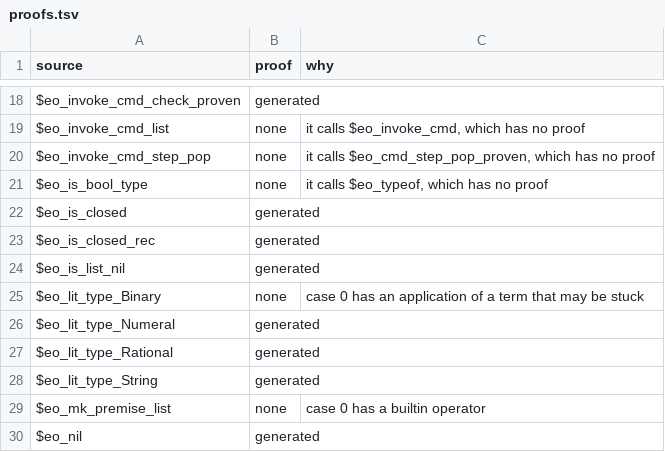
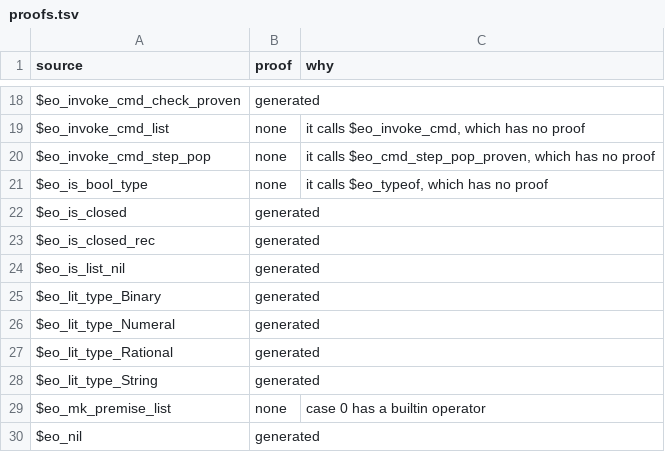
Before and after one commit to daniel-larraz/pathos, a TSV file: generated/cpcmini-checker/proofs.tsv, drawn as a sheet; only a part is shown, gaps mark what is left out.

```diff
--- a/generated/cpcmini-checker/proofs.tsv
+++ b/generated/cpcmini-checker/proofs.tsv
@@ -24,3 +24,3 @@ $eo_is_closed_rec	generated
 $eo_is_list_nil	generated	
-$eo_lit_type_Binary	none	case 0 has an application of a term that may be stuck
+$eo_lit_type_Binary	generated	
 $eo_lit_type_Numeral	generated	
```
Also changed, not shown: generated/cpc-checker/proofs.tsv, 10 other files.
